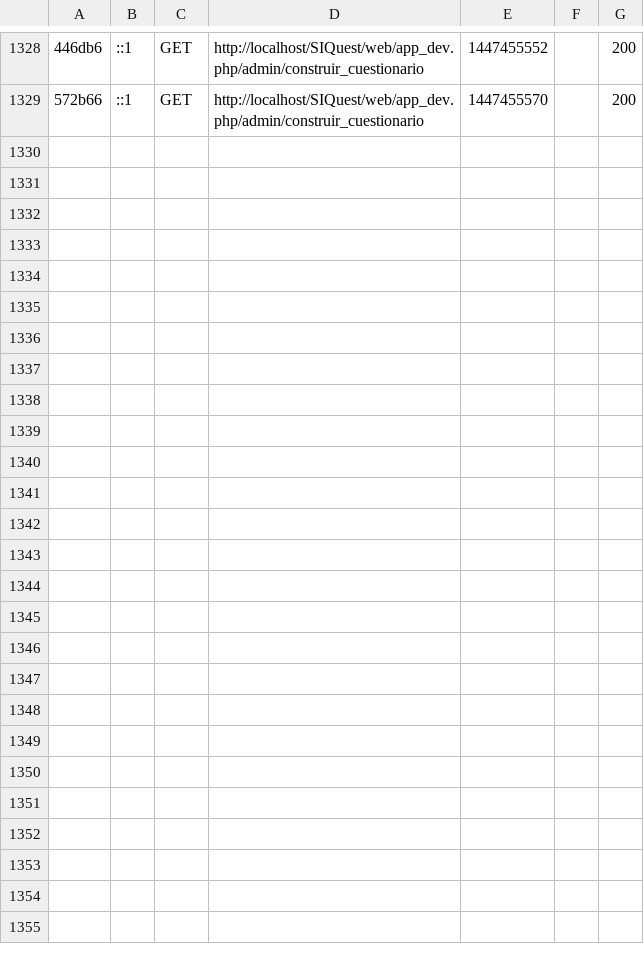
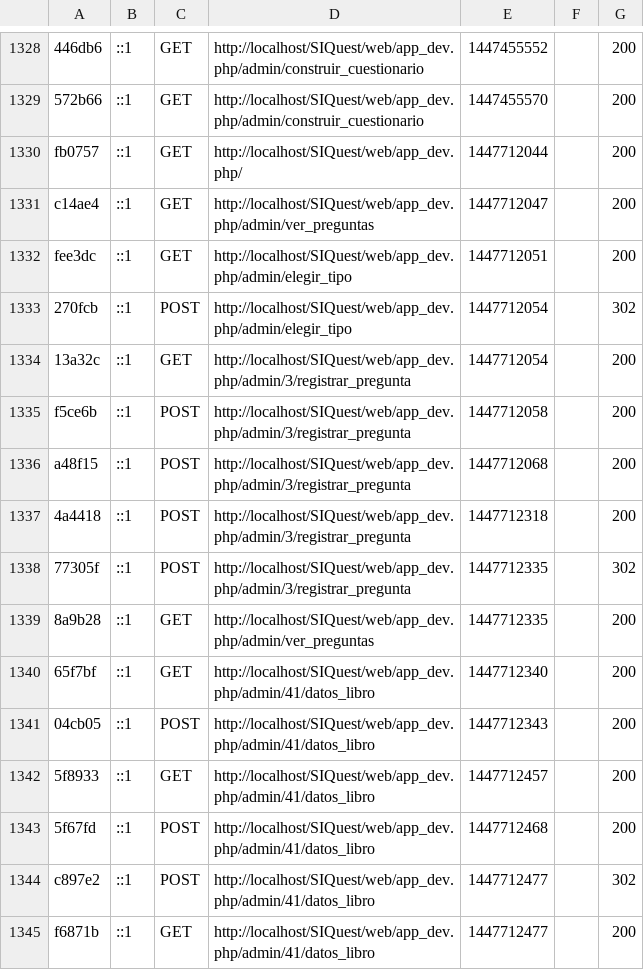
Before and after one commit to rleandro22/SIQuest, a CSV file: app/cache/dev/profiler/index.csv, drawn as a sheet; only a part is shown, gaps mark what is left out; the diff names each change by its address in the sheet, - before the commit and + after, or states it on an @@ line.

```diff
--- a/app/cache/dev/profiler/index.csv
+++ b/app/cache/dev/profiler/index.csv
+row 1330: fb0757 | ::1 | GET | http://localhost/SIQuest/web/app_dev.php/ | 1447712044 |  | 200
+row 1331: c14ae4 | ::1 | GET | http://localhost/SIQuest/web/app_dev.php/admin/ver_preguntas | 1447712047 |  | 200
+row 1332: fee3dc | ::1 | GET | http://localhost/SIQuest/web/app_dev.php/admin/elegir_tipo | 1447712051 |  | 200
+row 1333: 270fcb | ::1 | POST | http://localhost/SIQuest/web/app_dev.php/admin/elegir_tipo | 1447712054 |  | 302
+row 1334: 13a32c | ::1 | GET | http://localhost/SIQuest/web/app_dev.php/admin/3/registrar_pregunta | 1447712054 |  | 200
+row 1335: f5ce6b | ::1 | POST | http://localhost/SIQuest/web/app_dev.php/admin/3/registrar_pregunta | 1447712058 |  | 200
+row 1336: a48f15 | ::1 | POST | http://localhost/SIQuest/web/app_dev.php/admin/3/registrar_pregunta | 1447712068 |  | 200
+row 1337: 4a4418 | ::1 | POST | http://localhost/SIQuest/web/app_dev.php/admin/3/registrar_pregunta | 1447712318 |  | 200
+row 1338: 77305f | ::1 | POST | http://localhost/SIQuest/web/app_dev.php/admin/3/registrar_pregunta | 1447712335 |  | 302
+row 1339: 8a9b28 | ::1 | GET | http://localhost/SIQuest/web/app_dev.php/admin/ver_preguntas | 1447712335 |  | 200
+row 1340: 65f7bf | ::1 | GET | http://localhost/SIQuest/web/app_dev.php/admin/41/datos_libro | 1447712340 |  | 200
+row 1341: 04cb05 | ::1 | POST | http://localhost/SIQuest/web/app_dev.php/admin/41/datos_libro | 1447712343 |  | 200
+row 1342: 5f8933 | ::1 | GET | http://localhost/SIQuest/web/app_dev.php/admin/41/datos_libro | 1447712457 |  | 200
+row 1343: 5f67fd | ::1 | POST | http://localhost/SIQuest/web/app_dev.php/admin/41/datos_libro | 1447712468 |  | 200
+row 1344: c897e2 | ::1 | POST | http://localhost/SIQuest/web/app_dev.php/admin/41/datos_libro | 1447712477 |  | 302
+row 1345: f6871b | ::1 | GET | http://localhost/SIQuest/web/app_dev.php/admin/41/datos_libro | 1447712477 |  | 200
```
Also changed, not shown: 22 other files.
